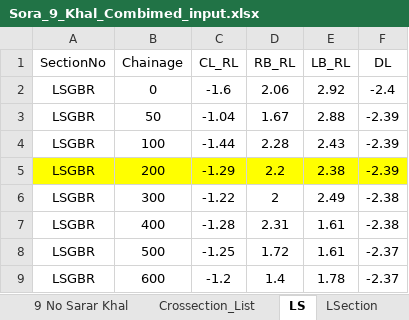
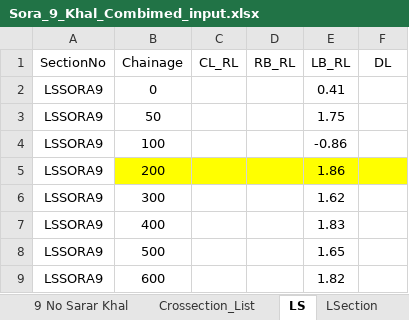
Before and after one commit to dc8r207r201/Design-Circle-8, an Excel workbook: Satakhira_DIV_I/FY_23_24/Khal/Khal Data Pol-15/Satkhira all Data/Sora_9_ Input_ Output/Sora_9_Khal_Combimed_input.xlsx, sheet LS, drawn as a sheet; only a part is shown; values as stored, in another font and other column widths than the file's, no borders; the diff covers the shown part only; the diff names each change by its address in the sheet, - before the commit and + after, or states it on an @@ line.

```diff
--- a/Satakhira_DIV_I/FY_23_24/Khal/Khal Data Pol-15/Satkhira all Data/Sora_9_ Input_ Output/Sora_9_Khal_Combimed_input.xlsx (sheet LS)
+++ b/Satakhira_DIV_I/FY_23_24/Khal/Khal Data Pol-15/Satkhira all Data/Sora_9_ Input_ Output/Sora_9_Khal_Combimed_input.xlsx (sheet LS)
-A2:A9 (SectionNo): LSGBR
+A2:A9 (SectionNo): LSSORA9
-C2 (CL_RL): -1.6
+C2 (CL_RL): (empty)
-D2 (RB_RL): 2.06
+D2 (RB_RL): (empty)
-E2 (LB_RL): 2.92
+E2 (LB_RL): 0.41
-F2 (DL): -2.4
+F2 (DL): (empty)
-C3 (CL_RL): -1.04
+C3 (CL_RL): (empty)
-D3 (RB_RL): 1.67
+D3 (RB_RL): (empty)
-E3 (LB_RL): 2.88
+E3 (LB_RL): 1.75
-F3:F5 (DL): -2.39
+F3:F5 (DL): (empty)
-C4 (CL_RL): -1.44
+C4 (CL_RL): (empty)
-D4 (RB_RL): 2.28
+D4 (RB_RL): (empty)
-E4 (LB_RL): 2.43
+E4 (LB_RL): -0.86
-A5 fill: #FFFF00
+A5 fill: none
-C5 (CL_RL): -1.29
+C5 (CL_RL): (empty)
-D5 (RB_RL): 2.2
+D5 (RB_RL): (empty)
-E5 (LB_RL): 2.38
+E5 (LB_RL): 1.86
-C6 (CL_RL): -1.22
+C6 (CL_RL): (empty)
-D6 (RB_RL): 2
+D6 (RB_RL): (empty)
-E6 (LB_RL): 2.49
+E6 (LB_RL): 1.62
-F6:F7 (DL): -2.38
+F6:F7 (DL): (empty)
-C7 (CL_RL): -1.28
+C7 (CL_RL): (empty)
-D7 (RB_RL): 2.31
+D7 (RB_RL): (empty)
-E7 (LB_RL): 1.61
+E7 (LB_RL): 1.83
-C8 (CL_RL): -1.25
+C8 (CL_RL): (empty)
-D8 (RB_RL): 1.72
+D8 (RB_RL): (empty)
-E8 (LB_RL): 1.61
+E8 (LB_RL): 1.65
-F8:F9 (DL): -2.37
+F8:F9 (DL): (empty)
-C9 (CL_RL): -1.2
+C9 (CL_RL): (empty)
-D9 (RB_RL): 1.4
+D9 (RB_RL): (empty)
-E9 (LB_RL): 1.78
+E9 (LB_RL): 1.82
```
Also changed, not shown: 2 removed rows and 85 edited cells elsewhere in this sheet, sheet 9 No Sarar Khal, sheet Combined, hidden cells.
